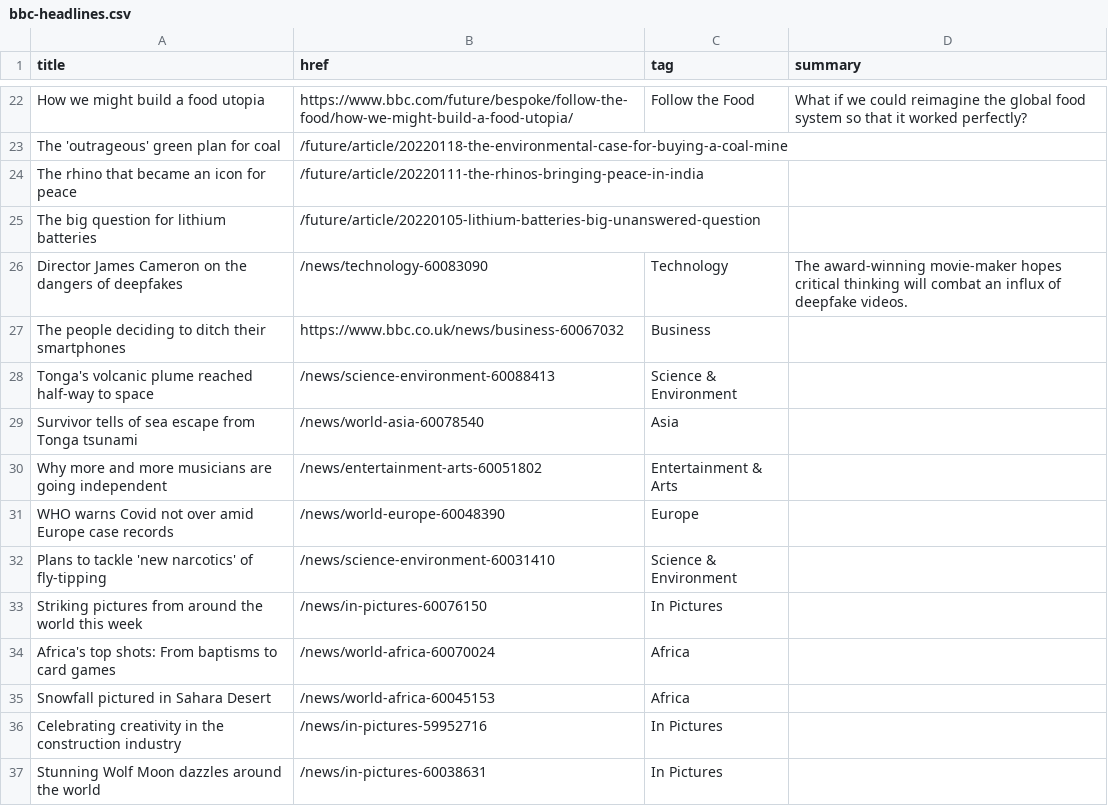
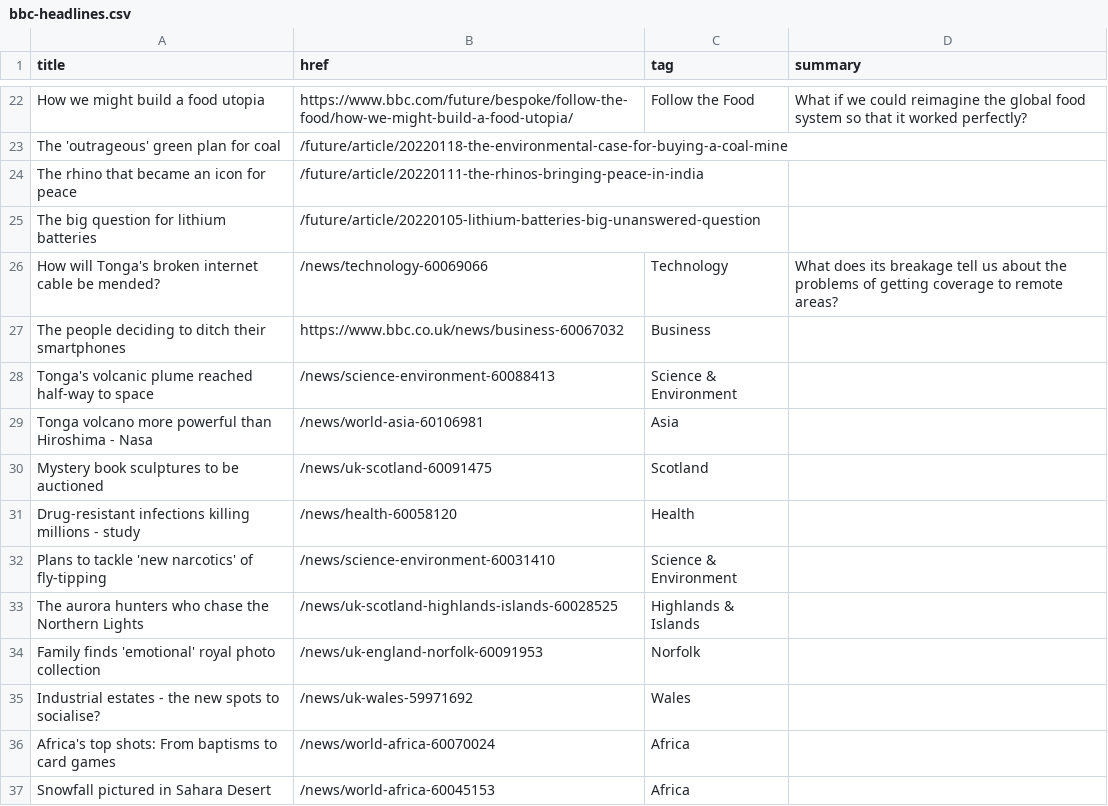
Before and after one commit to jsoma/autoscraper-changes, a CSV file: bbc-headlines.csv, drawn as a sheet; only a part is shown, gaps mark what is left out; the diff covers the shown part only.

```diff
--- a/bbc-headlines.csv
+++ b/bbc-headlines.csv
@@ -25,13 +25,13 @@ The rhino that became an icon for peace,/future/article/20220111-the-rhinos-brin
 The big question for lithium batteries,/future/article/20220105-lithium-batteries-big-unanswered-question,,
-Director James Cameron on the dangers of deepfakes,/news/technology-60083090,Technology,The award-winning movie-maker hopes critical thinking will combat an influx of deepfake videos.
+How will Tonga's broken internet cable be mended?,/news/technology-60069066,Technology,What does its breakage tell us about the problems of getting coverage to remote areas?
 The people deciding to ditch their smartphones,https://www.bbc.co.uk/news/business-60067032,Business,
 Tonga's volcanic plume reached half-way to space,/news/science-environment-60088413,Science & Environment,
-Survivor tells of sea escape from Tonga tsunami,/news/world-asia-60078540,Asia,
-Why more and more musicians are going independent,/news/entertainment-arts-60051802,Entertainment & Arts,
-WHO warns Covid not over amid Europe case records,/news/world-europe-60048390,Europe,
+Tonga volcano more powerful than Hiroshima - Nasa,/news/world-asia-60106981,Asia,
+Mystery book sculptures to be auctioned,/news/uk-scotland-60091475,Scotland,
+Drug-resistant infections killing millions - study,/news/health-60058120,Health,
 Plans to tackle 'new narcotics' of fly-tipping,/news/science-environment-60031410,Science & Environment,
-Striking pictures from around the world this week,/news/in-pictures-60076150,In Pictures,
+The aurora hunters who chase the Northern Lights,/news/uk-scotland-highlands-islands-60028525,Highlands & Islands,
+Family finds 'emotional' royal photo collection,/news/uk-england-norfolk-60091953,Norfolk,
+Industrial estates - the new spots to socialise?,/news/uk-wales-59971692,Wales,
 Africa's top shots: From baptisms to card games,/news/world-africa-60070024,Africa,
 Snowfall pictured in Sahara Desert,/news/world-africa-60045153,Africa,
-Celebrating creativity in the construction industry,/news/in-pictures-59952716,In Pictures,
-Stunning Wolf Moon dazzles around the world,/news/in-pictures-60038631,In Pictures,
```
Also changed, not shown: 9 added rows, 9 removed rows and 9 edited cells elsewhere in this file.
